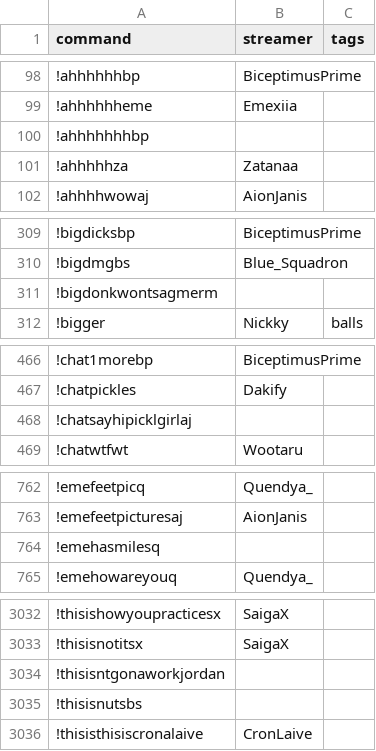
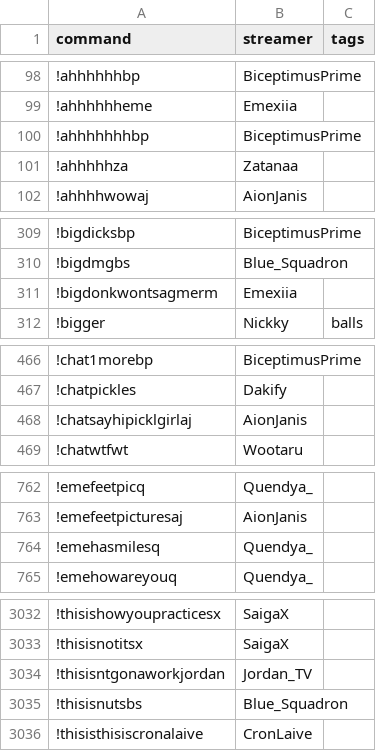
Before and after one commit to aionjanis/aionjanis.github.io, a CSV file: commands.csv, drawn as a sheet; only a part is shown, gaps mark what is left out; the diff covers the shown part only.

```diff
--- a/commands.csv
+++ b/commands.csv
@@ -99,3 +99,3 @@ command,streamer,tags
 !ahhhhhheme,Emexiia,
-!ahhhhhhhbp,,
+!ahhhhhhhbp,BiceptimusPrime,
 !ahhhhhza,Zatanaa,
@@ -310,3 +310,3 @@ command,streamer,tags
 !bigdmgbs,Blue_Squadron,
-!bigdonkwontsagmerm,,
+!bigdonkwontsagmerm,Emexiia,
 !bigger,Nickky,balls
@@ -467,3 +467,3 @@ command,streamer,tags
 !chatpickles,Dakify,
-!chatsayhipicklgirlaj,,
+!chatsayhipicklgirlaj,AionJanis,
 !chatwtfwt,Wootaru,
@@ -763,3 +763,3 @@ command,streamer,tags
 !emefeetpicturesaj,AionJanis,
-!emehasmilesq,,
+!emehasmilesq,Quendya_,
 !emehowareyouq,Quendya_,
@@ -3033,4 +3033,4 @@ command,streamer,tags
 !thisisnotitsx,SaigaX,
-!thisisntgonaworkjordan,,
-!thisisnutsbs,,
+!thisisntgonaworkjordan,Jordan_TV,
+!thisisnutsbs,Blue_Squadron,
 !thisisthisiscronalaive,CronLaive,
```
Also changed, not shown: 45 edited cells elsewhere in this file.
